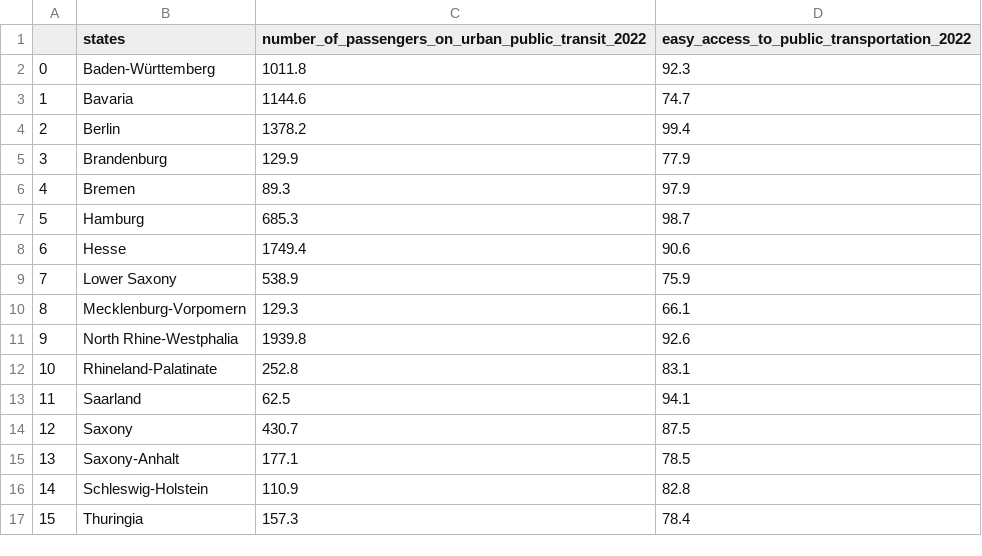
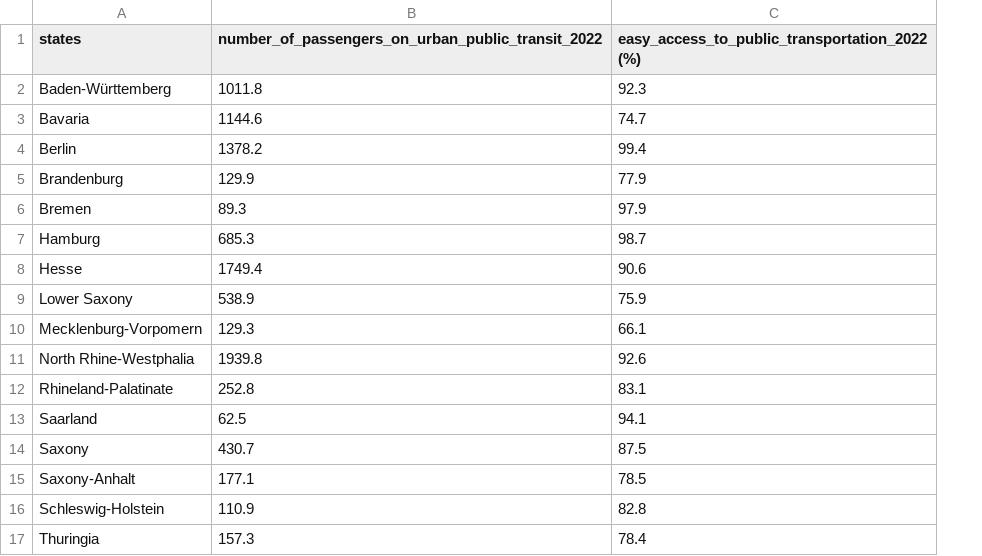
Before and after one commit to ANikfarjam/Germany-City-Plus-Kmean-Clustering-ML-Learing-and-Rulebase-AI, a CSV file: DATA/Public Transportation/transportation.csv, drawn as a sheet; removed rows and columns are numbered as before the commit, all else as after; the diff names each change by its address in the sheet, - before the commit and + after, or states it on an @@ line.

Commit message:
Apr 9 hotfix transportation csv

```diff
--- a/DATA/Public Transportation/transportation.csv
+++ b/DATA/Public Transportation/transportation.csv
-column A, rows 2-17: 0 | 1 | 2 | 3 | 4 | 5 | 6 | 7 | 8 | 9 | 10 | 11 | 12 | 13 | 14 | 15
-C1: easy_access_to_public_transportation_2022
+C1: easy_access_to_public_transportation_2022 (%)
```
Also changed, not shown: 3 other files.
